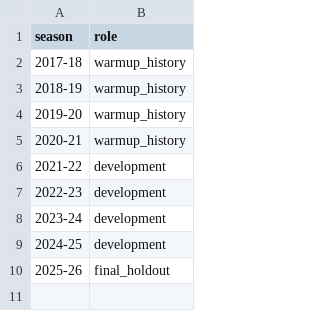
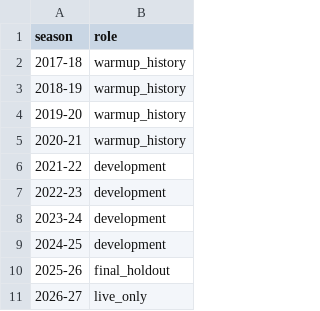
Before and after one commit to Introspectation/AI_SuperLig, a CSV file: config/evaluation_splits.csv, drawn as a sheet; the diff names each change by its address in the sheet, - before the commit and + after, or states it on an @@ line.

```diff
--- a/config/evaluation_splits.csv
+++ b/config/evaluation_splits.csv
+row 11: 2026-27 | live_only
```
Also changed, not shown: reports/canonical_data_quality_by_season.csv, reports/season_summary.csv, 32 other files.
